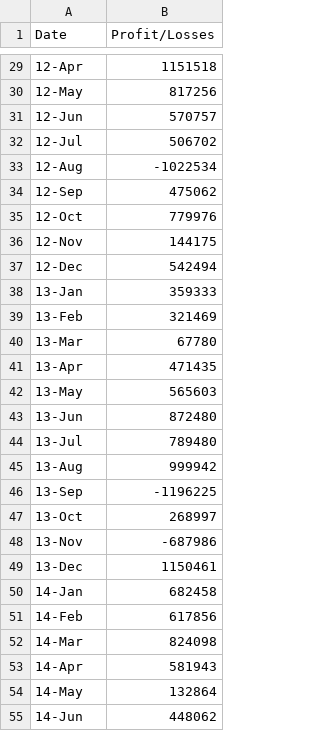
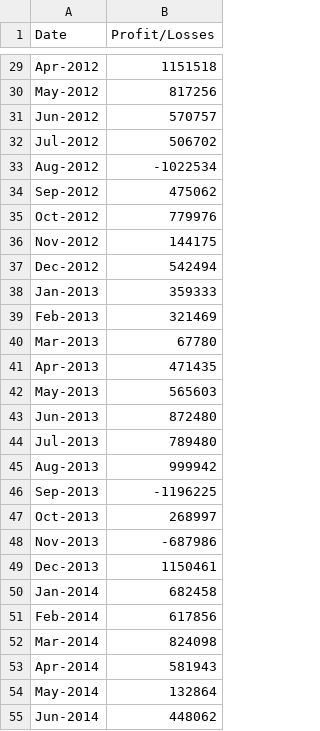
Before and after one commit to vabigdatamover/Barhorst_DataBootCamp_HW, a CSV file: Barhorst-Homework/Unit_3_Python_Homework/Resources/budget_data.csv, drawn as a sheet; only a part is shown, gaps mark what is left out; the diff covers the shown part only.

```diff
--- a/Barhorst-Homework/Unit_3_Python_Homework/Resources/budget_data.csv
+++ b/Barhorst-Homework/Unit_3_Python_Homework/Resources/budget_data.csv
@@ -29,27 +29,27 @@
-12-Apr,1151518
-12-May,817256
-12-Jun,570757
-12-Jul,506702
-12-Aug,-1022534
-12-Sep,475062
-12-Oct,779976
-12-Nov,144175
-12-Dec,542494
-13-Jan,359333
-13-Feb,321469
-13-Mar,67780
-13-Apr,471435
-13-May,565603
-13-Jun,872480
-13-Jul,789480
-13-Aug,999942
-13-Sep,-1196225
-13-Oct,268997
-13-Nov,-687986
-13-Dec,1150461
-14-Jan,682458
-14-Feb,617856
-14-Mar,824098
-14-Apr,581943
-14-May,132864
-14-Jun,448062
+Apr-2012,1151518
+May-2012,817256
+Jun-2012,570757
+Jul-2012,506702
+Aug-2012,-1022534
+Sep-2012,475062
+Oct-2012,779976
+Nov-2012,144175
+Dec-2012,542494
+Jan-2013,359333
+Feb-2013,321469
+Mar-2013,67780
+Apr-2013,471435
+May-2013,565603
+Jun-2013,872480
+Jul-2013,789480
+Aug-2013,999942
+Sep-2013,-1196225
+Oct-2013,268997
+Nov-2013,-687986
+Dec-2013,1150461
+Jan-2014,682458
+Feb-2014,617856
+Mar-2014,824098
+Apr-2014,581943
+May-2014,132864
+Jun-2014,448062
```
Also changed, not shown: 59 edited cells elsewhere in this file, 2 other files.
